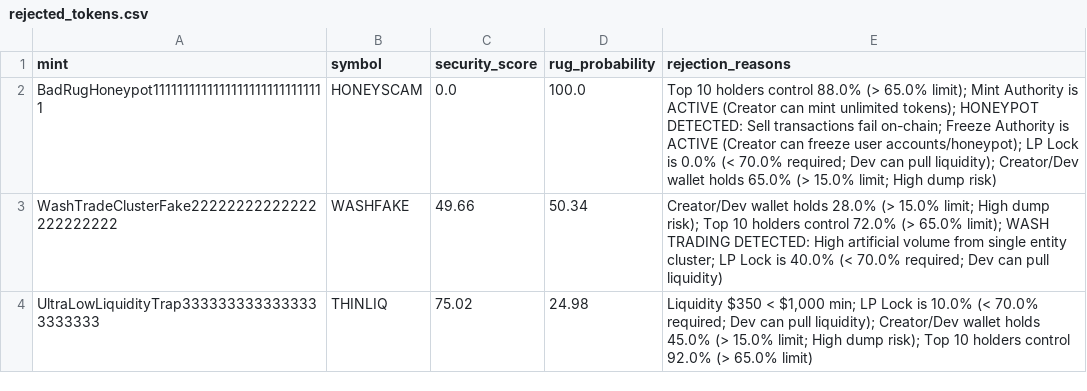
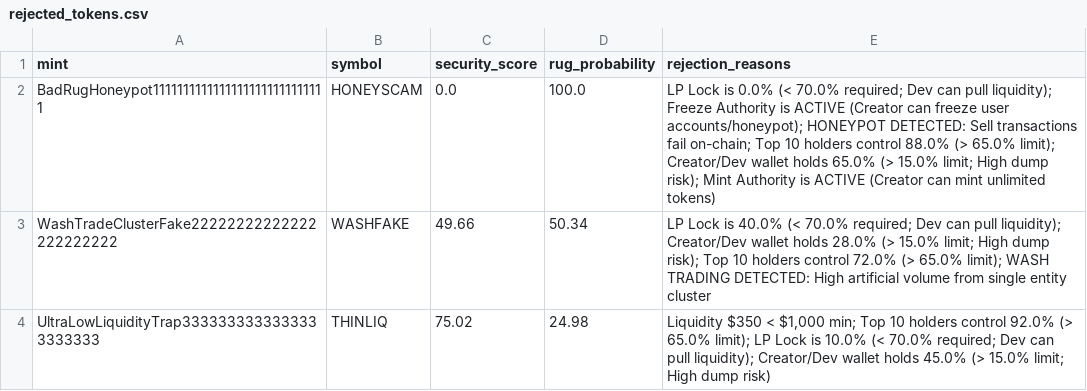
Before and after one commit to betaanoiar1-gif/solmeme, a CSV file: reports/rejected_tokens.csv, drawn as a sheet.

```diff
--- a/reports/rejected_tokens.csv
+++ b/reports/rejected_tokens.csv
@@ -1,4 +1,4 @@
 mint,symbol,security_score,rug_probability,rejection_reasons
-BadRugHoneypot11111111111111111111111111111,HONEYSCAM,0.0,100.0,Top 10 holders control 88.0% (> 65.0% limit); Mint Authority is ACTIVE (Creator can mint unlimited tokens); HONEYPOT DETECTED: Sell transactions fail on-chain; Freeze Authority is ACTIVE (Creator can freeze user accounts/honeypot); LP Lock is 0.0% (< 70.0% required; Dev can pull liquidity); Creator/Dev wallet holds 65.0% (> 15.0% limit; High dump risk)
-WashTradeClusterFake22222222222222222222222,WASHFAKE,49.66,50.34,Creator/Dev wallet holds 28.0% (> 15.0% limit; High dump risk); Top 10 holders control 72.0% (> 65.0% limit); WASH TRADING DETECTED: High artificial volume from single entity cluster; LP Lock is 40.0% (< 70.0% required; Dev can pull liquidity)
-UltraLowLiquidityTrap3333333333333333333333,THINLIQ,75.02,24.98,"Liquidity $350 < $1,000 min; LP Lock is 10.0% (< 70.0% required; Dev can pull liquidity); Creator/Dev wallet holds 45.0% (> 15.0% limit; High dump risk); Top 10 holders control 92.0% (> 65.0% limit)"
+BadRugHoneypot11111111111111111111111111111,HONEYSCAM,0.0,100.0,LP Lock is 0.0% (< 70.0% required; Dev can pull liquidity); Freeze Authority is ACTIVE (Creator can freeze user accounts/honeypot); HONEYPOT DETECTED: Sell transactions fail on-chain; Top 10 holders control 88.0% (> 65.0% limit); Creator/Dev wallet holds 65.0% (> 15.0% limit; High dump risk); Mint Authority is ACTIVE (Creator can mint unlimited tokens)
+WashTradeClusterFake22222222222222222222222,WASHFAKE,49.66,50.34,LP Lock is 40.0% (< 70.0% required; Dev can pull liquidity); Creator/Dev wallet holds 28.0% (> 15.0% limit; High dump risk); Top 10 holders control 72.0% (> 65.0% limit); WASH TRADING DETECTED: High artificial volume from single entity cluster
+UltraLowLiquidityTrap3333333333333333333333,THINLIQ,75.02,24.98,"Liquidity $350 < $1,000 min; Top 10 holders control 92.0% (> 65.0% limit); LP Lock is 10.0% (< 70.0% required; Dev can pull liquidity); Creator/Dev wallet holds 45.0% (> 15.0% limit; High dump risk)"
```
Also changed, not shown: reports/portfolio_history.csv, reports/signal_log.csv, 5 other files.
